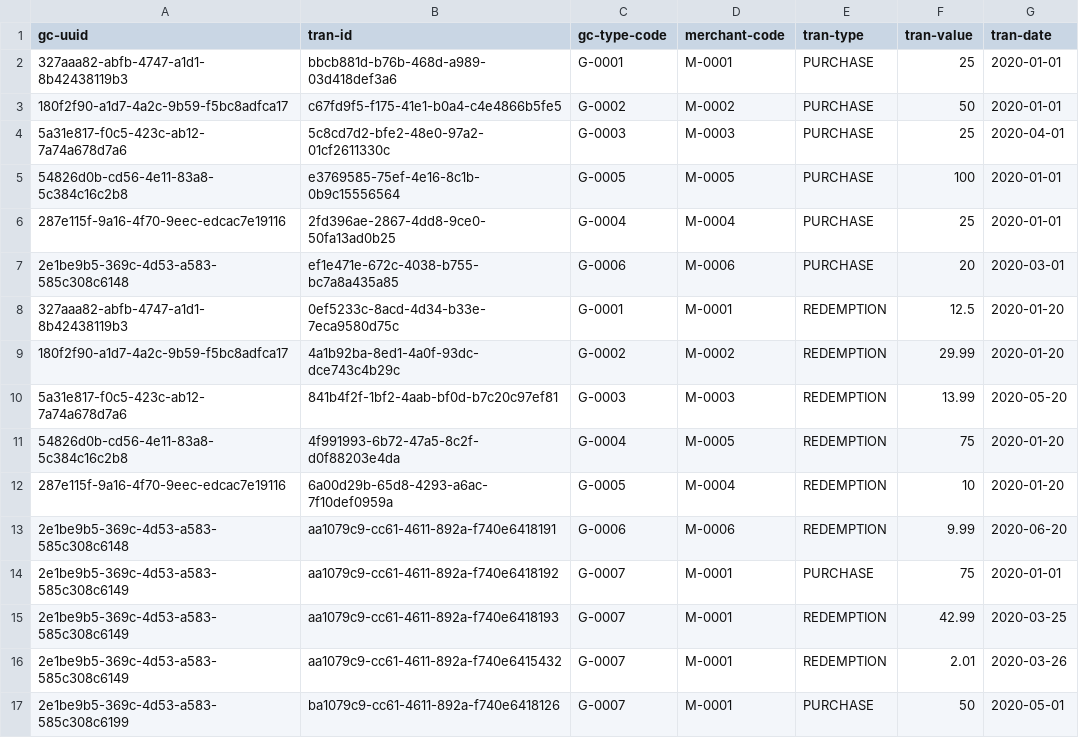
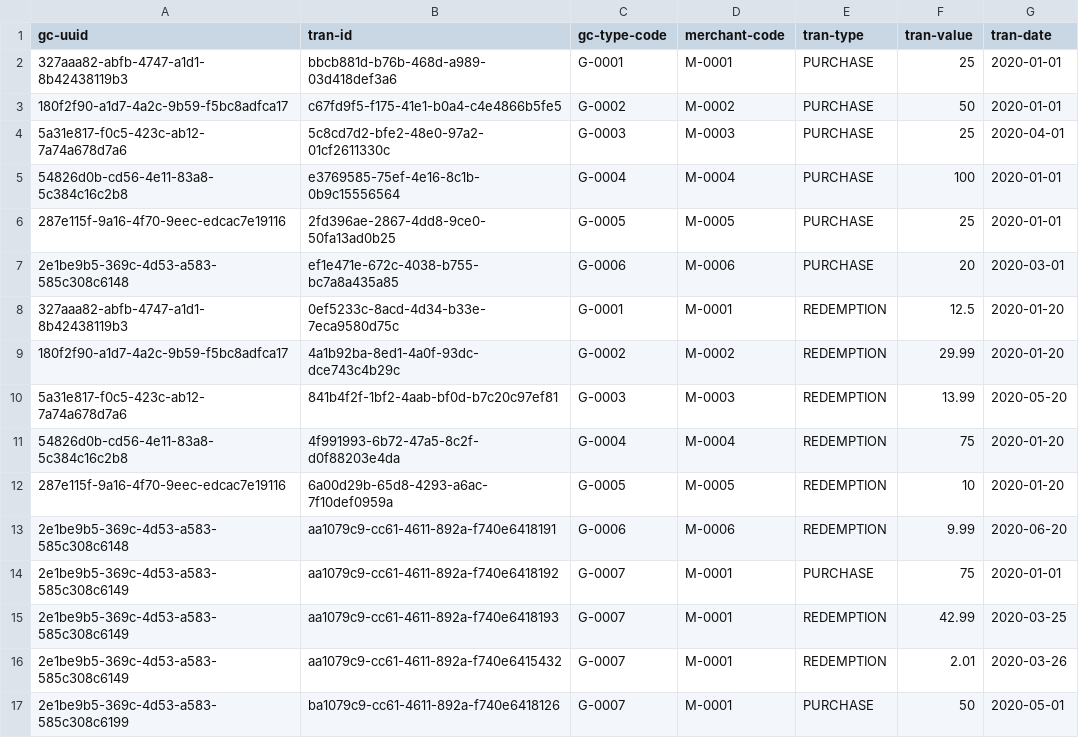
Before and after one commit to arunkpatra/athena, a CSV file: subprojects/athena-data/data/transaction-data.csv, drawn as a sheet; only a part is shown.

```diff
--- a/subprojects/athena-data/data/transaction-data.csv
+++ b/subprojects/athena-data/data/transaction-data.csv
@@ -4,4 +4,4 @@ gc-uuid,tran-id,gc-type-code,merchant-code,tran-type,tran-value,tran-date
 5a31e817-f0c5-423c-ab12-7a74a678d7a6,5c8cd7d2-bfe2-48e0-97a2-01cf2611330c,G-0003,M-0003,PURCHASE,25,2020-04-01
-54826d0b-cd56-4e11-83a8-5c384c16c2b8,e3769585-75ef-4e16-8c1b-0b9c15556564,G-0005,M-0005,PURCHASE,100,2020-01-01
-287e115f-9a16-4f70-9eec-edcac7e19116,2fd396ae-2867-4dd8-9ce0-50fa13ad0b25,G-0004,M-0004,PURCHASE,25,2020-01-01
+54826d0b-cd56-4e11-83a8-5c384c16c2b8,e3769585-75ef-4e16-8c1b-0b9c15556564,G-0004,M-0004,PURCHASE,100,2020-01-01
+287e115f-9a16-4f70-9eec-edcac7e19116,2fd396ae-2867-4dd8-9ce0-50fa13ad0b25,G-0005,M-0005,PURCHASE,25,2020-01-01
 2e1be9b5-369c-4d53-a583-585c308c6148,ef1e471e-672c-4038-b755-bc7a8a435a85,G-0006,M-0006,PURCHASE,20,2020-03-01
@@ -10,4 +10,4 @@ gc-uuid,tran-id,gc-type-code,merchant-code,tran-type,tran-value,tran-date
 5a31e817-f0c5-423c-ab12-7a74a678d7a6,841b4f2f-1bf2-4aab-bf0d-b7c20c97ef81,G-0003,M-0003,REDEMPTION,13.99,2020-05-20
-54826d0b-cd56-4e11-83a8-5c384c16c2b8,4f991993-6b72-47a5-8c2f-d0f88203e4da,G-0004,M-0005,REDEMPTION,75,2020-01-20
-287e115f-9a16-4f70-9eec-edcac7e19116,6a00d29b-65d8-4293-a6ac-7f10def0959a,G-0005,M-0004,REDEMPTION,10,2020-01-20
+54826d0b-cd56-4e11-83a8-5c384c16c2b8,4f991993-6b72-47a5-8c2f-d0f88203e4da,G-0004,M-0004,REDEMPTION,75,2020-01-20
+287e115f-9a16-4f70-9eec-edcac7e19116,6a00d29b-65d8-4293-a6ac-7f10def0959a,G-0005,M-0005,REDEMPTION,10,2020-01-20
 2e1be9b5-369c-4d53-a583-585c308c6148,aa1079c9-cc61-4611-892a-f740e6418191,G-0006,M-0006,REDEMPTION,9.99,2020-06-20
```
Also changed, not shown: 2 other files.
